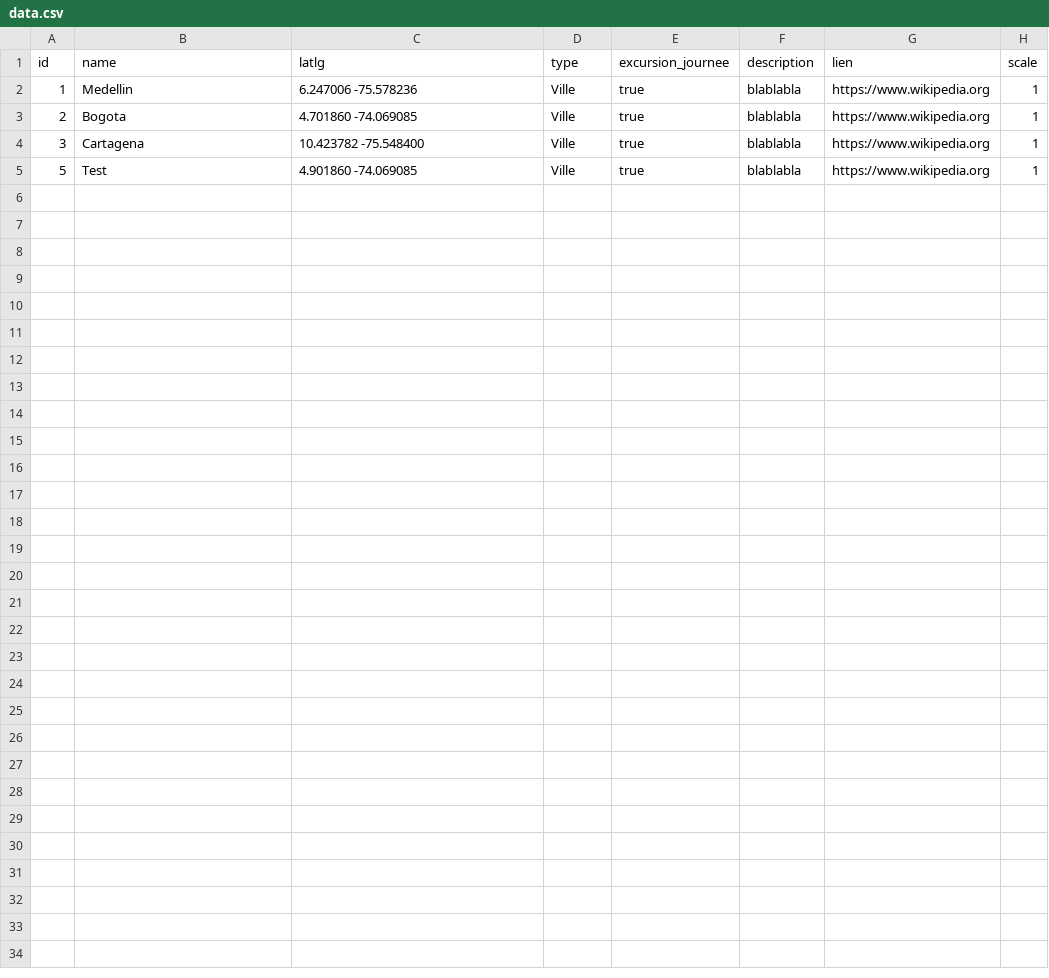
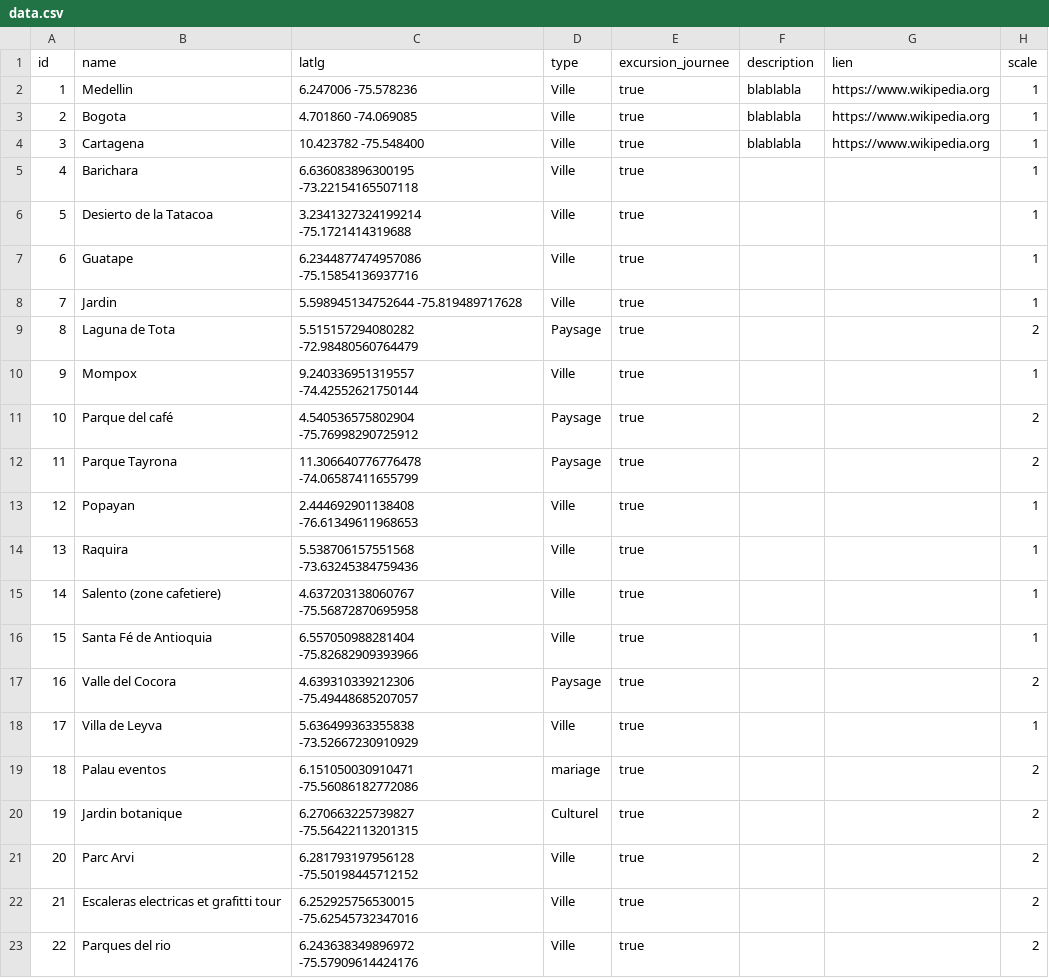
Before and after one commit to jacquetlina/matri, a CSV file: data/data.csv, drawn as a sheet; only a part is shown; addresses are those after the commit; the diff covers the shown part only; the diff names each change by its address in the sheet, - before the commit and + after, or states it on an @@ line.

Commit message:
Update data.csv

```diff
--- a/data/data.csv
+++ b/data/data.csv
+row 5: 4 | Barichara | 6.636083896300195 -73.22154165507118 | Ville | true |  |  | 1
-B6 (name): Test
+B6 (name): Desierto de la Tatacoa
-C6 (latlg): 4.901860 -74.069085
+C6 (latlg): 3.2341327324199214 -75.1721414319688
-F6 (description): blablabla
+F6 (description): (empty)
-G6 (lien): https://www.wikipedia.org
+G6 (lien): (empty)
+row 7: 6 | Guatape | 6.2344877474957086 -75.15854136937716 | Ville | true |  |  | 1
+row 8: 7 | Jardin | 5.598945134752644 -75.819489717628 | Ville | true |  |  | 1
+row 9: 8 | Laguna de Tota | 5.515157294080282 -72.98480560764479 | Paysage | true |  |  | 2
+row 10: 9 | Mompox | 9.240336951319557 -74.42552621750144 | Ville | true |  |  | 1
+row 11: 10 | Parque del café | 4.540536575802904 -75.76998290725912 | Paysage | true |  |  | 2
+row 12: 11 | Parque Tayrona | 11.306640776776478 -74.06587411655799 | Paysage | true |  |  | 2
+row 13: 12 | Popayan | 2.444692901138408 -76.61349611968653 | Ville | true |  |  | 1
+row 14: 13 | Raquira | 5.538706157551568 -73.63245384759436 | Ville | true |  |  | 1
+row 15: 14 | Salento (zone cafetiere) | 4.637203138060767 -75.56872870695958 | Ville | true |  |  | 1
+row 16: 15 | Santa Fé de Antioquia | 6.557050988281404 -75.82682909393966 | Ville | true |  |  | 1
+row 17: 16 | Valle del Cocora | 4.639310339212306 -75.49448685207057 | Paysage | true |  |  | 2
+row 18: 17 | Villa de Leyva | 5.636499363355838 -73.52667230910929 | Ville | true |  |  | 1
+row 19: 18 | Palau eventos | 6.151050030910471 -75.56086182772086 | mariage | true |  |  | 2
+row 20: 19 | Jardin botanique | 6.270663225739827 -75.56422113201315 | Culturel | true |  |  | 2
+row 21: 20 | Parc Arvi | 6.281793197956128 -75.50198445712152 | Ville | true |  |  | 2
+row 22: 21 | Escaleras electricas et grafitti tour | 6.252925756530015 -75.62545732347016 | Ville | true |  |  | 2
+row 23: 22 | Parques del rio | 6.243638349896972 -75.57909614424176 | Ville | true |  |  | 2
```
Also changed, not shown: 10 added rows elsewhere in this file.
